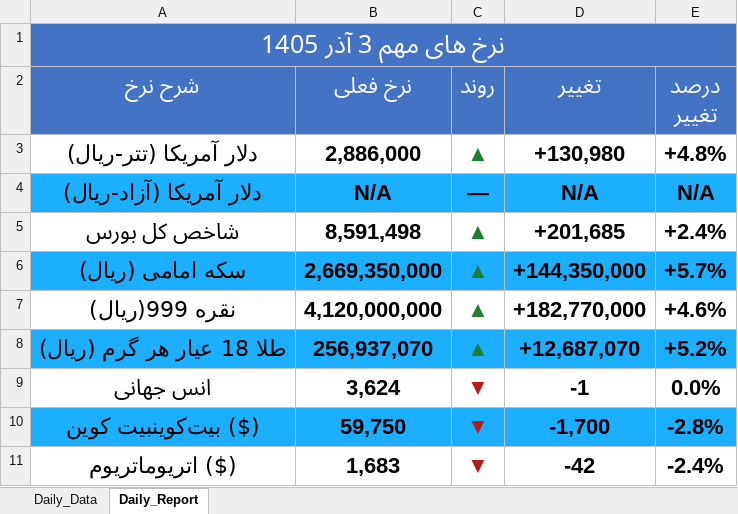
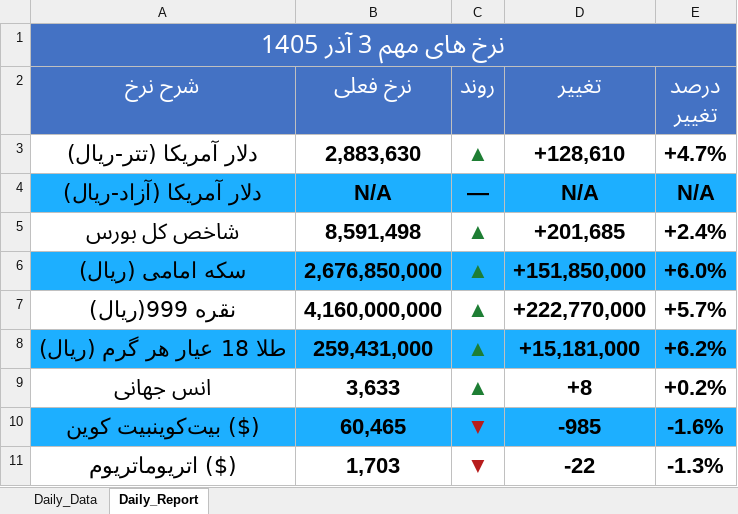
Before and after one commit to pcm0nk/currency-scraper, an Excel workbook: output/market_tracker.xlsx, sheet Daily_Report, drawn as a sheet; values as stored, in another font and other column widths than the file's, no borders; the diff names each change by its address in the sheet, - before the commit and + after, or states it on an @@ line.

```diff
--- a/output/market_tracker.xlsx (sheet Daily_Report)
+++ b/output/market_tracker.xlsx (sheet Daily_Report)
-B3 (نرخ فعلی): 2,886,000
+B3 (نرخ فعلی): 2,883,630
-D3 (تغییر): +130,980
+D3 (تغییر): +128,610
-E3 (درصد تغییر): +4.8%
+E3 (درصد تغییر): +4.7%
-B6 (نرخ فعلی): 2,669,350,000
+B6 (نرخ فعلی): 2,676,850,000
-D6 (تغییر): +144,350,000
+D6 (تغییر): +151,850,000
-E6 (درصد تغییر): +5.7%
+E6 (درصد تغییر): +6.0%
-B7 (نرخ فعلی): 4,120,000,000
+B7 (نرخ فعلی): 4,160,000,000
-D7 (تغییر): +182,770,000
+D7 (تغییر): +222,770,000
-E7 (درصد تغییر): +4.6%
+E7 (درصد تغییر): +5.7%
-B8 (نرخ فعلی): 256,937,070
+B8 (نرخ فعلی): 259,431,000
-D8 (تغییر): +12,687,070
+D8 (تغییر): +15,181,000
-E8 (درصد تغییر): +5.2%
+E8 (درصد تغییر): +6.2%
-B9 (نرخ فعلی): 3,624
+B9 (نرخ فعلی): 3,633
-C9 (روند): ▼
+C9 (روند): ▲
-C9 text colour: #B71C1C
+C9 text colour: #1E7E34
-D9 (تغییر): -1
+D9 (تغییر): +8
-E9 (درصد تغییر): 0.0%
+E9 (درصد تغییر): +0.2%
-B10 (نرخ فعلی): 59,750
+B10 (نرخ فعلی): 60,465
-D10 (تغییر): -1,700
+D10 (تغییر): -985
-E10 (درصد تغییر): -2.8%
+E10 (درصد تغییر): -1.6%
-B11 (نرخ فعلی): 1,683
+B11 (نرخ فعلی): 1,703
-D11 (تغییر): -42
+D11 (تغییر): -22
-E11 (درصد تغییر): -2.4%
+E11 (درصد تغییر): -1.3%
```
Also changed, not shown: sheet Daily_Data, 2 other files.
